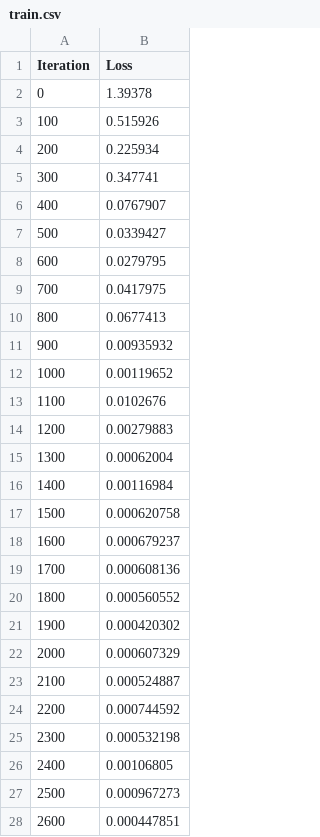
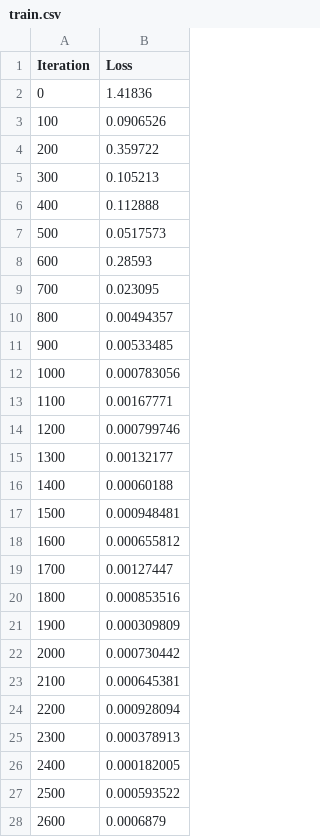
Before and after one commit to SergeyTyurin/Diploma, a CSV file: Classifier/var1/data/train/train.csv, drawn as a sheet; only a part is shown; the diff covers the shown part only.

```diff
--- a/Classifier/var1/data/train/train.csv
+++ b/Classifier/var1/data/train/train.csv
@@ -1,28 +1,28 @@
 Iteration,Loss
-0,1.39378
-100,0.515926
-200,0.225934
-300,0.347741
-400,0.0767907
-500,0.0339427
-600,0.0279795
-700,0.0417975
-800,0.0677413
-900,0.00935932
-1000,0.00119652
-1100,0.0102676
-1200,0.00279883
-1300,0.00062004
-1400,0.00116984
-1500,0.000620758
-1600,0.000679237
-1700,0.000608136
-1800,0.000560552
-1900,0.000420302
-2000,0.000607329
-2100,0.000524887
-2200,0.000744592
-2300,0.000532198
-2400,0.00106805
-2500,0.000967273
-2600,0.000447851
+0,1.41836
+100,0.0906526
+200,0.359722
+300,0.105213
+400,0.112888
+500,0.0517573
+600,0.28593
+700,0.023095
+800,0.00494357
+900,0.00533485
+1000,0.000783056
+1100,0.00167771
+1200,0.000799746
+1300,0.00132177
+1400,0.00060188
+1500,0.000948481
+1600,0.000655812
+1700,0.00127447
+1800,0.000853516
+1900,0.000309809
+2000,0.000730442
+2100,0.000645381
+2200,0.000928094
+2300,0.000378913
+2400,0.000182005
+2500,0.000593522
+2600,0.0006879
```
Also changed, not shown: 74 edited cells elsewhere in this file, CheckDataSet/alexNet/var1/data/train/train.csv, CheckDataSet/googleNet/var1/data/train/train.csv, 25 other files.
